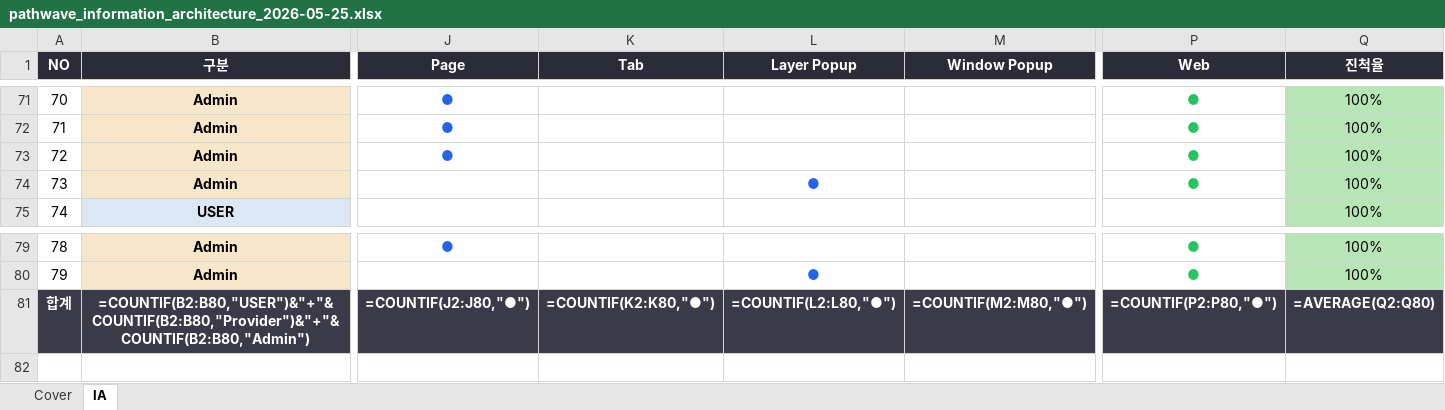
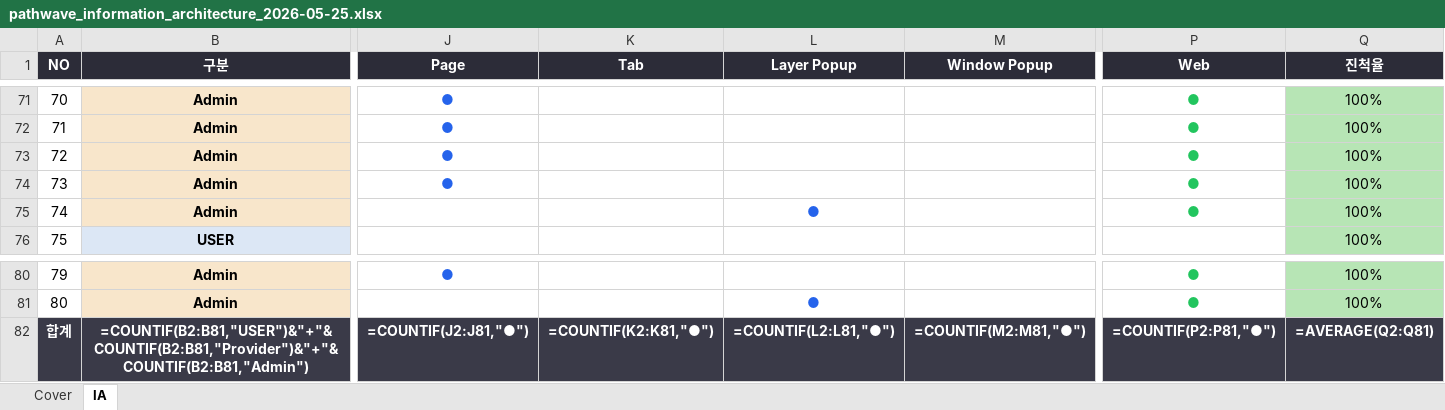
Before and after one commit to newubreandy/Pathwave, an Excel workbook: docs/pathwave_information_architecture_2026-05-25.xlsx, sheet IA, drawn as a sheet; only a part is shown, gaps mark what is left out; values as stored, in another font and other column widths than the file's, no borders; formulas without a stored value are shown as written; addresses are those after the commit; rows hold the shown columns only; the diff covers the shown part only; the diff names each change by its address in the sheet, - before the commit and + after, or states it on an @@ line.

```diff
--- a/docs/pathwave_information_architecture_2026-05-25.xlsx (sheet IA)
+++ b/docs/pathwave_information_architecture_2026-05-25.xlsx (sheet IA)
+row 73: 72 | Admin | ● |  |  |  | ● | 100%
@@ column A (NO) renumbered between rows 74 and 81 @@
-B82 (구분): =COUNTIF(B2:B80,"USER")&"+"&COUNTIF(B2:B80,"Provider")&"+"&COUNTIF(B2:B80,"Admin")
+B82 (구분): =COUNTIF(B2:B81,"USER")&"+"&COUNTIF(B2:B81,"Provider")&"+"&COUNTIF(B2:B81,"Admin")
-J82 (Page): =COUNTIF(J2:J80,"●")
+J82 (Page): =COUNTIF(J2:J81,"●")
-K82 (Tab): =COUNTIF(K2:K80,"●")
+K82 (Tab): =COUNTIF(K2:K81,"●")
-L82 (Layer Popup): =COUNTIF(L2:L80,"●")
+L82 (Layer Popup): =COUNTIF(L2:L81,"●")
-M82 (Window Popup): =COUNTIF(M2:M80,"●")
+M82 (Window Popup): =COUNTIF(M2:M81,"●")
-P82 (Web): =COUNTIF(P2:P80,"●")
+P82 (Web): =COUNTIF(P2:P81,"●")
-Q82 (진척율): =AVERAGE(Q2:Q80)
+Q82 (진척율): =AVERAGE(Q2:Q81)
```
Also changed, not shown: 2 edited cells elsewhere in this sheet, sheet Cover, 10 other files.
